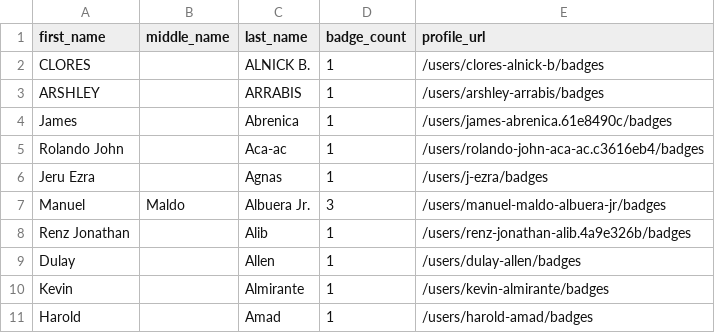
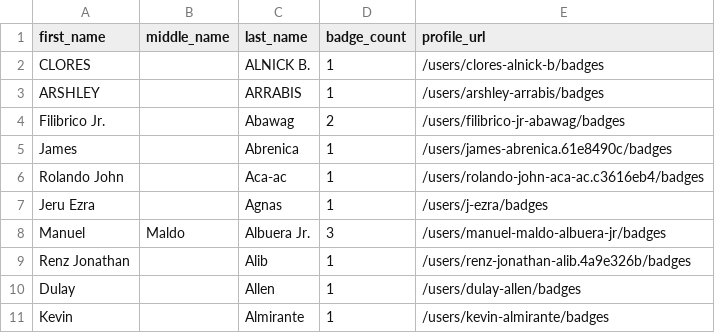
Before and after one commit to DennisThie/github-certification-ranking, a CSV file: datasource/github-certs-philippines.csv, drawn as a sheet; only a part is shown; the shorter side is filled out with more unchanged rows; the diff names each change by its address in the sheet, - before the commit and + after, or states it on an @@ line.

```diff
--- a/datasource/github-certs-philippines.csv
+++ b/datasource/github-certs-philippines.csv
+row 4: Filibrico Jr. |  | Abawag | 2 | /users/filibrico-jr-abawag/badges
```
Also changed, not shown: datasource/github-certs-brazil.csv, datasource/github-certs-costa-rica.csv, 17 other files.
